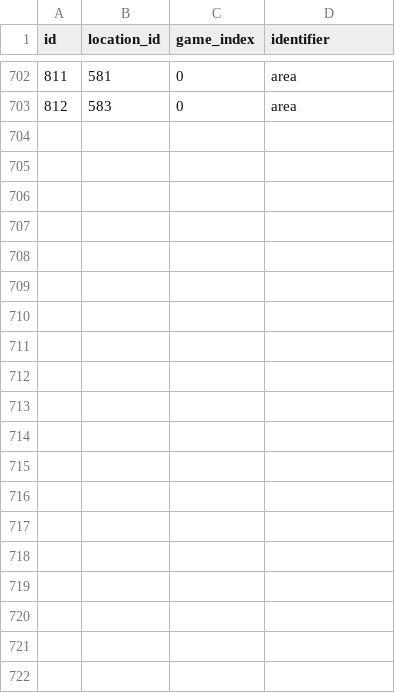
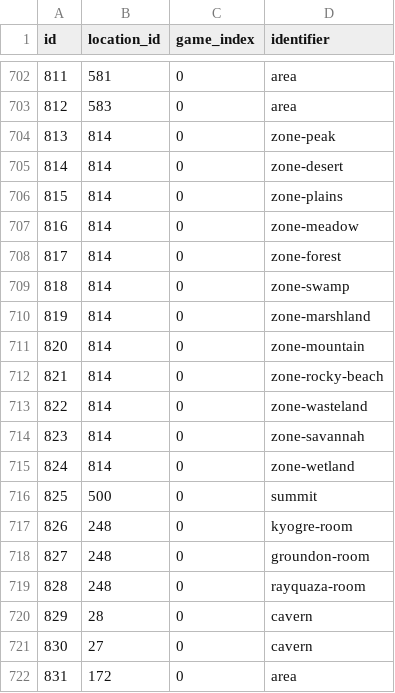
Before and after one commit to SKCwillie/pokedex, a CSV file: pokedex/data/csv/location_areas.csv, drawn as a sheet; only a part is shown, gaps mark what is left out; the diff covers the shown part only.

```diff
--- a/pokedex/data/csv/location_areas.csv
+++ b/pokedex/data/csv/location_areas.csv
@@ -703 +703,20 @@ id,location_id,game_index,identifier
 812,583,0,area
+813,814,0,zone-peak
+814,814,0,zone-desert
+815,814,0,zone-plains
+816,814,0,zone-meadow
+817,814,0,zone-forest
+818,814,0,zone-swamp
+819,814,0,zone-marshland
+820,814,0,zone-mountain
+821,814,0,zone-rocky-beach
+822,814,0,zone-wasteland
+823,814,0,zone-savannah
+824,814,0,zone-wetland
+825,500,0,summit
+826,248,0,kyogre-room
+827,248,0,groundon-room
+828,248,0,rayquaza-room
+829,28,0,cavern
+830,27,0,cavern
+831,172,0,area
```
Also changed, not shown: 11 added rows elsewhere in this file, pokedex/data/csv/location_area_prose.csv, pokedex/data/csv/location_names.csv, 12 other files.
